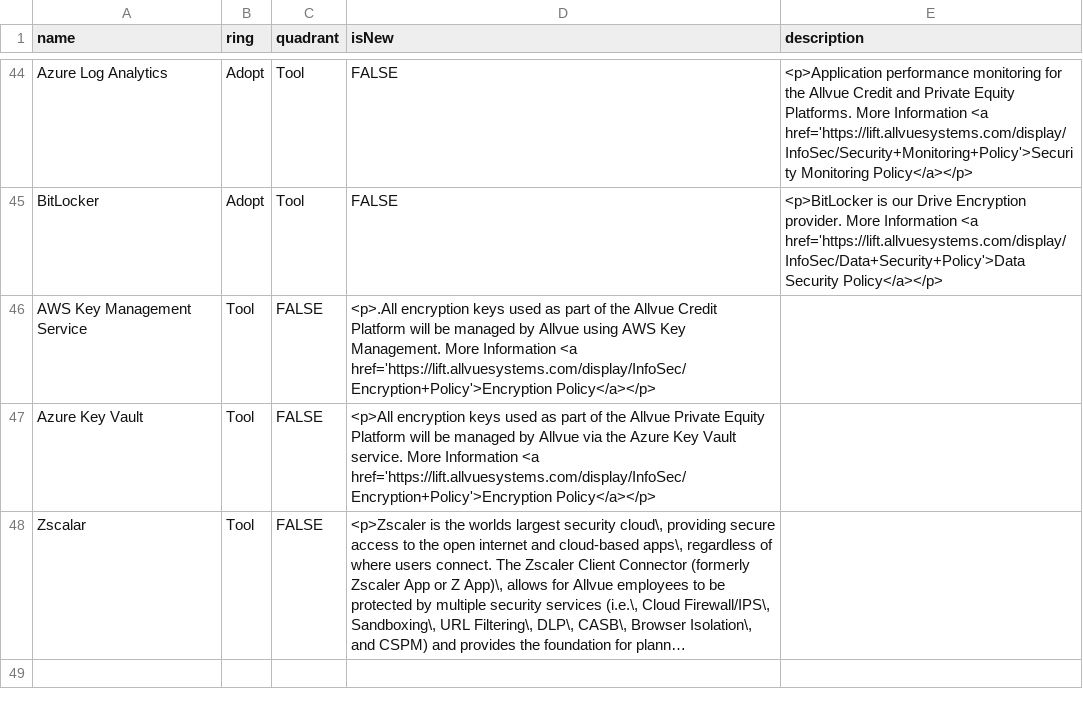
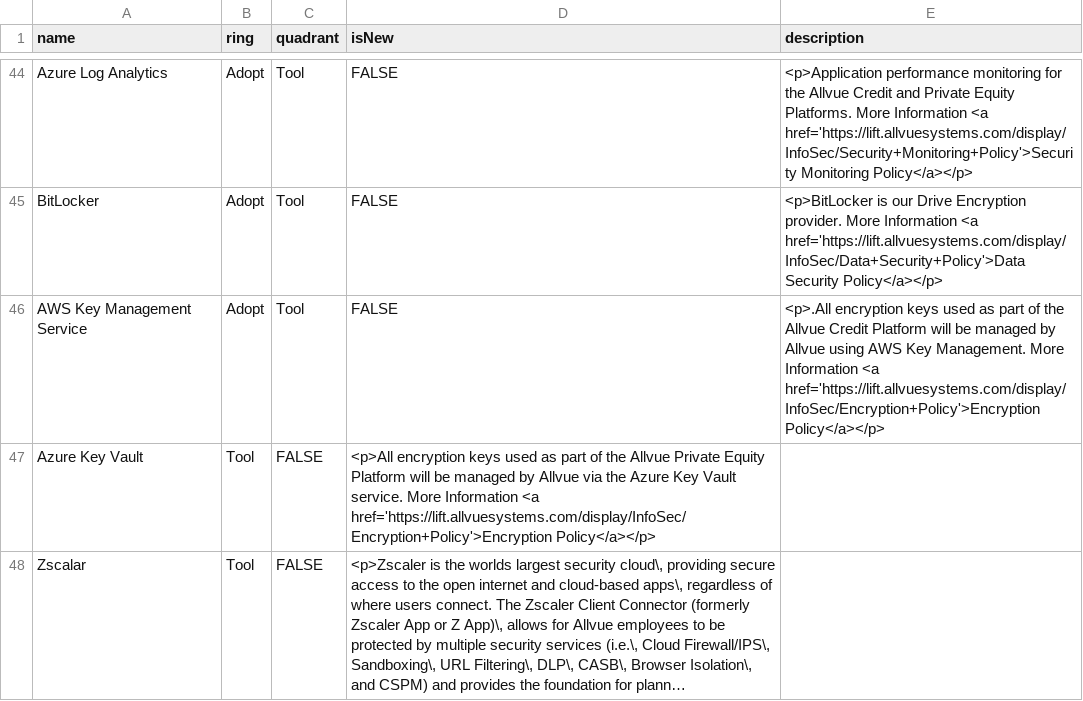
Before and after one commit to RonKewish36/build-your-own-radar, a CSV file: AllvueTechnologyRadar.csv, drawn as a sheet; only a part is shown, gaps mark what is left out; long unchanged cells end in ….

Commit message:
Update AllvueTechnologyRadar.csv

```diff
--- a/AllvueTechnologyRadar.csv
+++ b/AllvueTechnologyRadar.csv
@@ -45,3 +45,3 @@ Azure Log Analytics,Adopt,Tool,FALSE,"<p>Application performance monitoring for
 BitLocker,Adopt,Tool,FALSE,"<p>BitLocker is our Drive Encryption provider. More Information <a href='https://lift.allvuesystems.com/display/InfoSec/Data+Security+Policy'>Data Security Policy</a></p>"
-AWS Key Management Service,Tool,FALSE,"<p>.All encryption keys used as part of the Allvue Credit Platform will be managed by Allvue using AWS Key Management. More Information <a href='https://lift.allvuesystems.com/display/InfoSec/Encryption+Policy'>Encryption Policy</a></p>"
+AWS Key Management Service,Adopt,Tool,FALSE,"<p>.All encryption keys used as part of the Allvue Credit Platform will be managed by Allvue using AWS Key Management. More Information <a href='https://lift.allvuesystems.com/display/InfoSec/Encryption+Policy'>Encryption Policy</a></p>"
 Azure Key Vault,Tool,FALSE,"<p>All encryption keys used as part of the Allvue Private Equity Platform will be managed by Allvue via the Azure Key Vault service. More Information <a href='https://lift.allvuesystems.com/display/InfoSec/Encryption+Policy'>Encryption Policy</a></p>"
```
